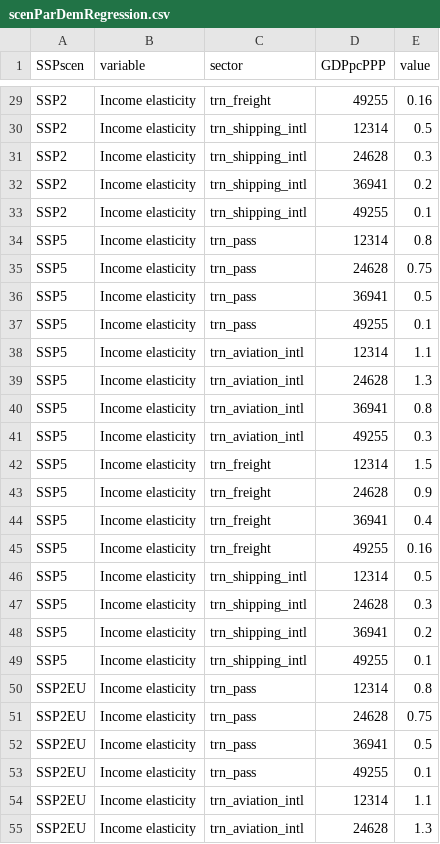
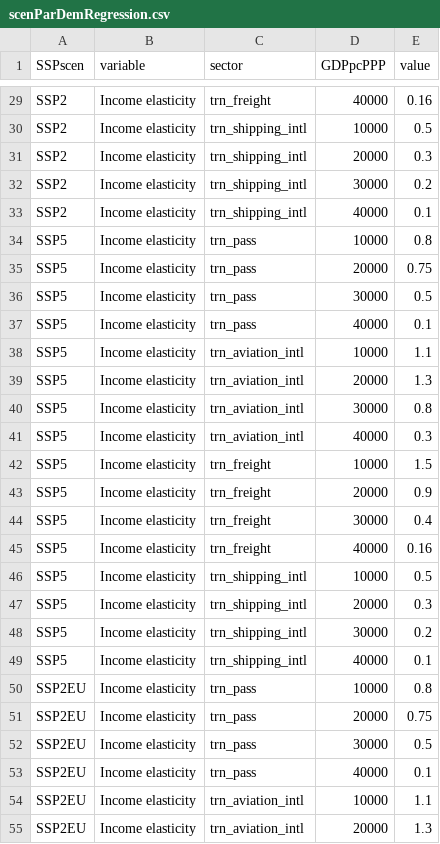
Before and after one commit to johannah-pik/edgeTransport, a CSV file: inst/extdata/scenParDemRegression.csv, drawn as a sheet; only a part is shown, gaps mark what is left out; the diff covers the shown part only; the diff names each change by its address in the sheet, - before the commit and + after, or states it on an @@ line.

```diff
--- a/inst/extdata/scenParDemRegression.csv
+++ b/inst/extdata/scenParDemRegression.csv
-D29 (GDPpcPPP): 49255
+D29 (GDPpcPPP): 40000
-D30 (GDPpcPPP): 12314
+D30 (GDPpcPPP): 10000
-D31 (GDPpcPPP): 24628
+D31 (GDPpcPPP): 20000
-D32 (GDPpcPPP): 36941
+D32 (GDPpcPPP): 30000
-D33 (GDPpcPPP): 49255
+D33 (GDPpcPPP): 40000
-D34 (GDPpcPPP): 12314
+D34 (GDPpcPPP): 10000
-D35 (GDPpcPPP): 24628
+D35 (GDPpcPPP): 20000
-D36 (GDPpcPPP): 36941
+D36 (GDPpcPPP): 30000
-D37 (GDPpcPPP): 49255
+D37 (GDPpcPPP): 40000
-D38 (GDPpcPPP): 12314
+D38 (GDPpcPPP): 10000
-D39 (GDPpcPPP): 24628
+D39 (GDPpcPPP): 20000
-D40 (GDPpcPPP): 36941
+D40 (GDPpcPPP): 30000
-D41 (GDPpcPPP): 49255
+D41 (GDPpcPPP): 40000
-D42 (GDPpcPPP): 12314
+D42 (GDPpcPPP): 10000
-D43 (GDPpcPPP): 24628
+D43 (GDPpcPPP): 20000
-D44 (GDPpcPPP): 36941
+D44 (GDPpcPPP): 30000
-D45 (GDPpcPPP): 49255
+D45 (GDPpcPPP): 40000
-D46 (GDPpcPPP): 12314
+D46 (GDPpcPPP): 10000
-D47 (GDPpcPPP): 24628
+D47 (GDPpcPPP): 20000
-D48 (GDPpcPPP): 36941
+D48 (GDPpcPPP): 30000
-D49 (GDPpcPPP): 49255
+D49 (GDPpcPPP): 40000
-D50 (GDPpcPPP): 12314
+D50 (GDPpcPPP): 10000
-D51 (GDPpcPPP): 24628
+D51 (GDPpcPPP): 20000
-D52 (GDPpcPPP): 36941
+D52 (GDPpcPPP): 30000
-D53 (GDPpcPPP): 49255
+D53 (GDPpcPPP): 40000
-D54 (GDPpcPPP): 12314
+D54 (GDPpcPPP): 10000
-D55 (GDPpcPPP): 24628
+D55 (GDPpcPPP): 20000
```
Also changed, not shown: 101 edited cells elsewhere in this file, inst/extdata/genParDemRegression.csv, inst/extdata/genParIncoCostStartVal.csv, 1 other file.
